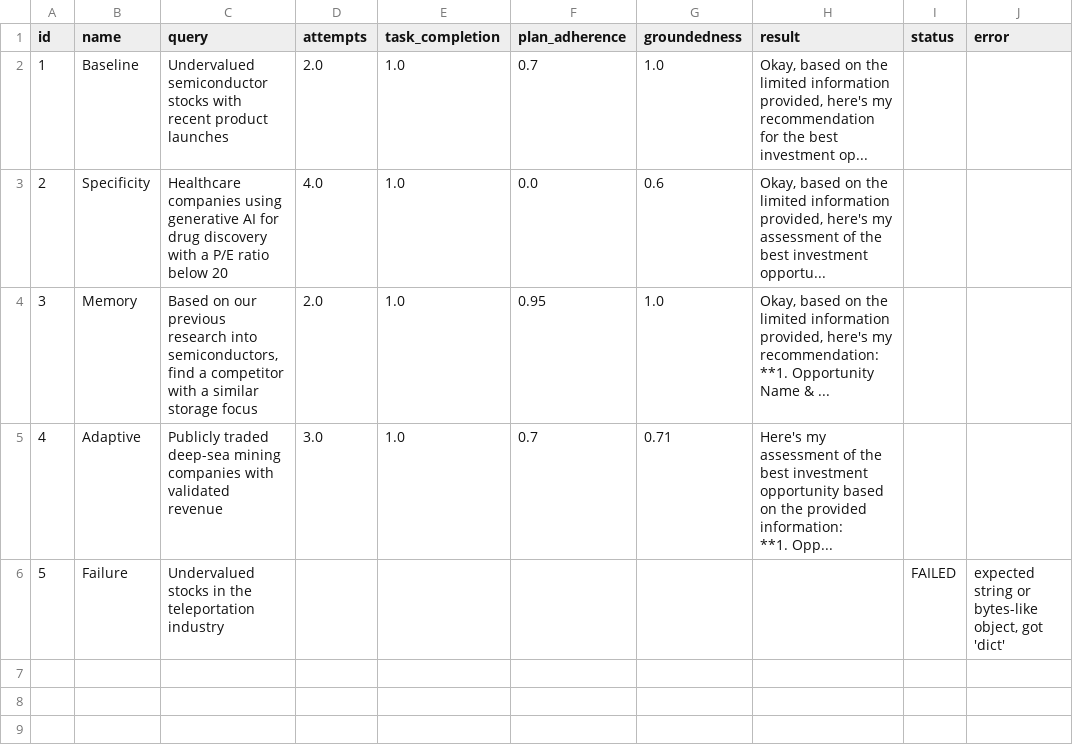
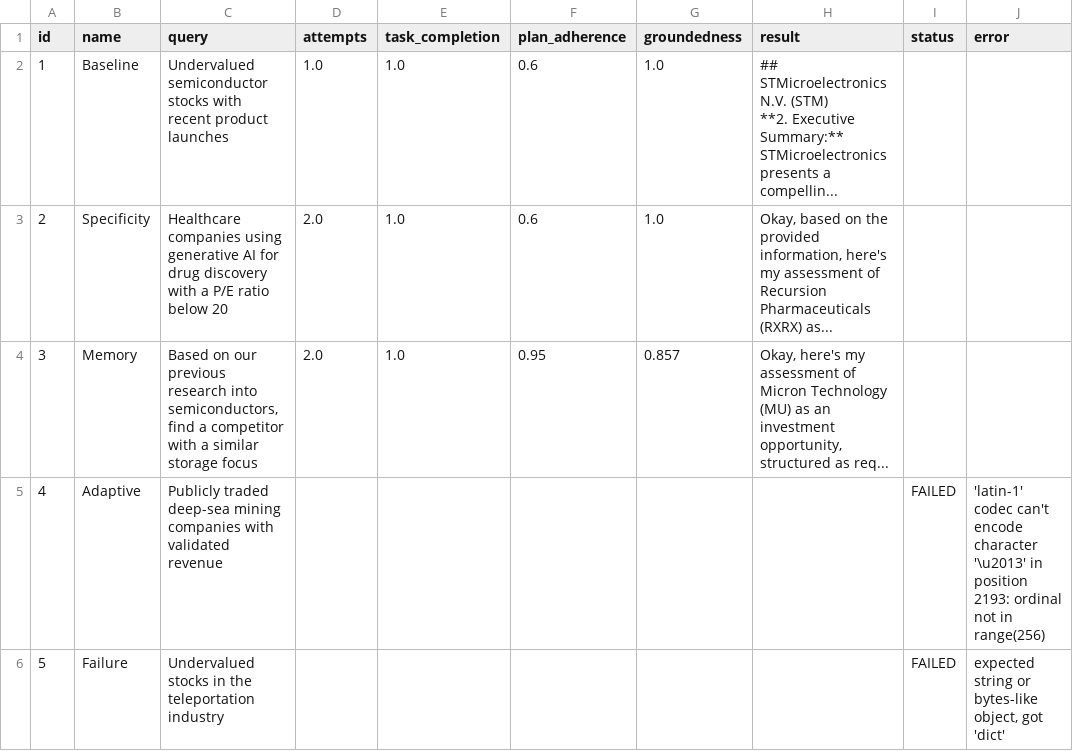
Before and after one commit to Sonlowami/VibeInvestor, a CSV file: src/HW3_Evaluation_Results.csv, drawn as a sheet.

```diff
--- a/src/HW3_Evaluation_Results.csv
+++ b/src/HW3_Evaluation_Results.csv
@@ -1,10 +1,10 @@
 id,name,query,attempts,task_completion,plan_adherence,groundedness,result,status,error
-1,Baseline,Undervalued semiconductor stocks with recent product launches,2.0,1.0,0.7,1.0,"Okay, based on the limited information provided, here's my recommendation for the best investment op...",,
-2,Specificity,Healthcare companies using generative AI for drug discovery with a P/E ratio below 20,4.0,1.0,0.0,0.6,"Okay, based on the limited information provided, here's my assessment of the best investment opportu...",,
-3,Memory,"Based on our previous research into semiconductors, find a competitor with a similar storage focus",2.0,1.0,0.95,1.0,"Okay, based on the limited information provided, here's my recommendation:
-
-**1. Opportunity Name & ...",,
-4,Adaptive,Publicly traded deep-sea mining companies with validated revenue,3.0,1.0,0.7,0.71,"Here's my assessment of the best investment opportunity based on the provided information:
-
-**1. Opp...",,
+1,Baseline,Undervalued semiconductor stocks with recent product launches,1.0,1.0,0.6,1.0,"## STMicroelectronics N.V. (STM)
+
+**2. Executive Summary:**
+
+STMicroelectronics presents a compellin...",,
+2,Specificity,Healthcare companies using generative AI for drug discovery with a P/E ratio below 20,2.0,1.0,0.6,1.0,"Okay, based on the provided information, here's my assessment of Recursion Pharmaceuticals (RXRX) as...",,
+3,Memory,"Based on our previous research into semiconductors, find a competitor with a similar storage focus",2.0,1.0,0.95,0.857,"Okay, here's my assessment of Micron Technology (MU) as an investment opportunity, structured as req...",,
+4,Adaptive,Publicly traded deep-sea mining companies with validated revenue,,,,,,FAILED,'latin-1' codec can't encode character '\u2013' in position 2193: ordinal not in range(256)
 5,Failure,Undervalued stocks in the teleportation industry,,,,,,FAILED,"expected string or bytes-like object, got 'dict'"
```
Also changed, not shown: 7 other files.
